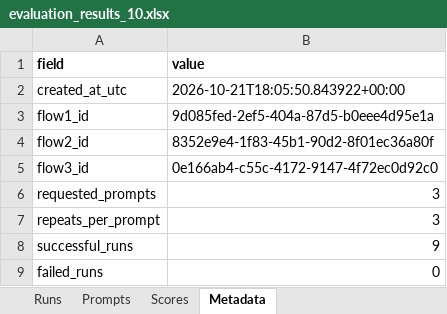
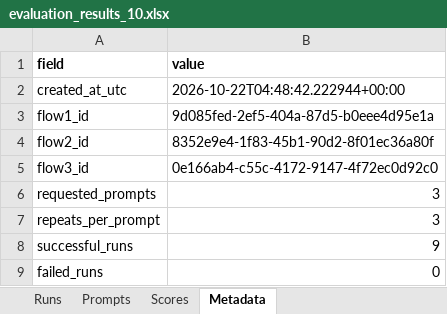
Before and after one commit to mdwkkk/llm_opt-kvant_project, an Excel workbook: data/evaluation_results_10.xlsx, sheet Metadata, drawn as a sheet; values as stored, in another font and other column widths than the file's, no borders; the diff names each change by its address in the sheet, - before the commit and + after, or states it on an @@ line.

```diff
--- a/data/evaluation_results_10.xlsx (sheet Metadata)
+++ b/data/evaluation_results_10.xlsx (sheet Metadata)
-B2 (value): 2026-10-21T18:05:50.843922+00:00
+B2 (value): 2026-10-22T04:48:42.222944+00:00
```
Also changed, not shown: sheet Runs, sheet Scores, data/evaluation_results_1.xlsx, data/evaluation_results_3.xlsx, 20 other files.
